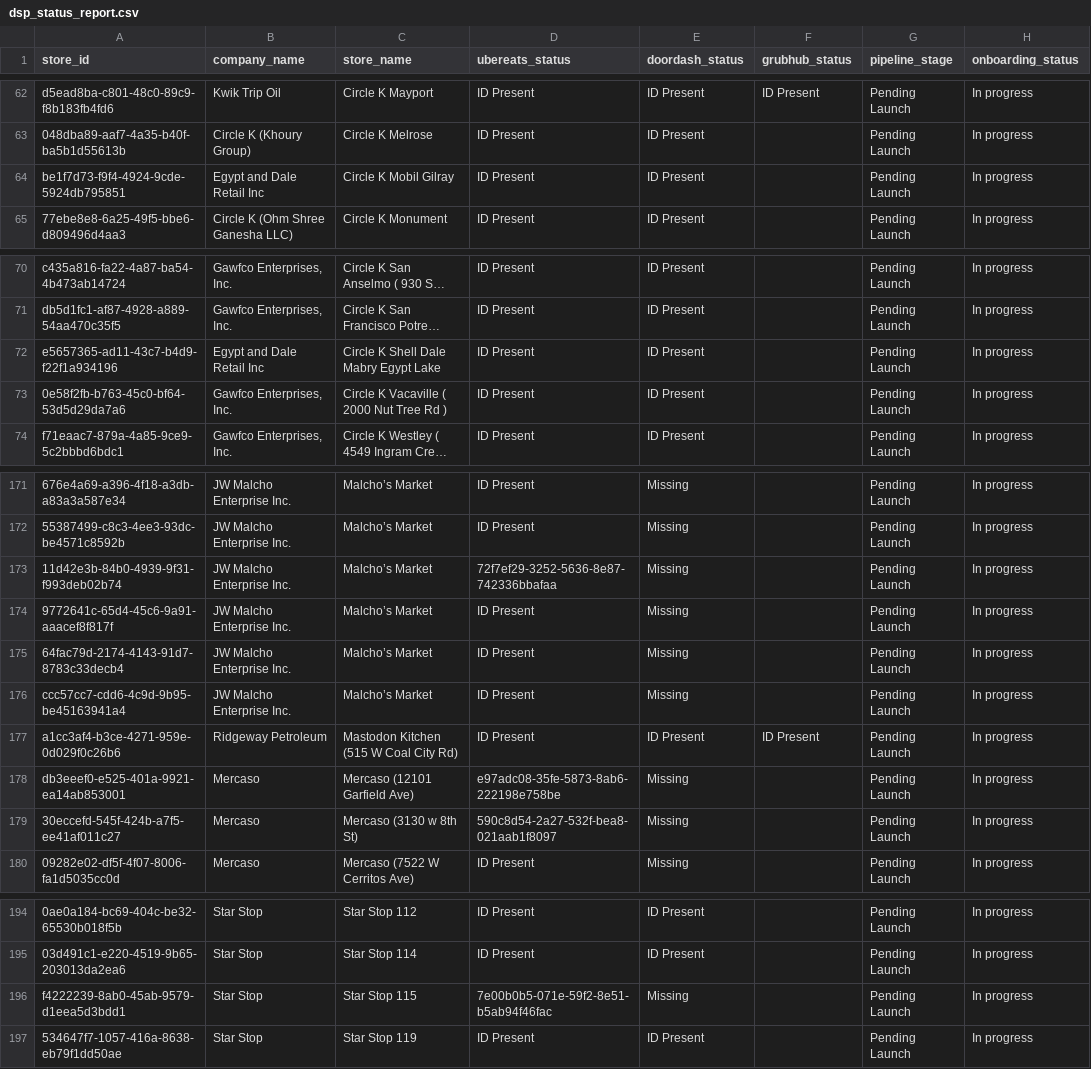
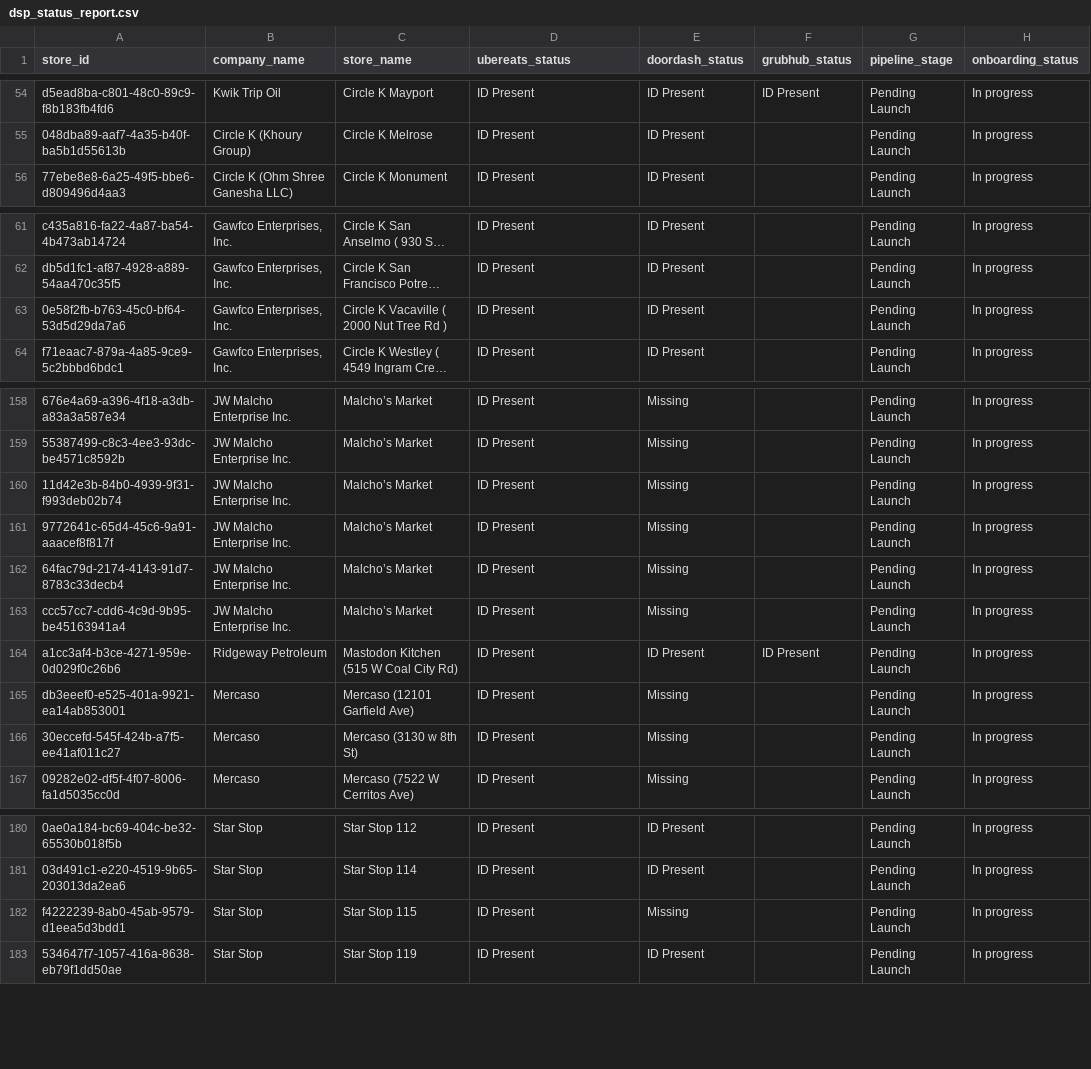
Before and after one commit to bradbishop1978/dsp-id-tracker, a CSV file: dsp_status_report.csv, drawn as a sheet; only a part is shown, gaps mark what is left out; long unchanged cells end in …; removed rows and columns are numbered as before the commit, all else as after; the diff covers the shown part only; the diff names each change by its address in the sheet, - before the commit and + after, or states it on an @@ line.

```diff
--- a/dsp_status_report.csv
+++ b/dsp_status_report.csv
-row 64: be1f7d73-f9f4-4924-9cde-5924db795851 | Egypt and Dale Retail Inc | Circle K Mobil Gilray | ID Present | ID Present |  | Pending Launch | In progress
-row 72: e5657365-ad11-43c7-b4d9-f22f1a934196 | Egypt and Dale Retail Inc | Circle K Shell Dale Mabry Egypt Lake | ID Present | ID Present |  | Pending Launch | In progress
-D160 (ubereats_status): 72f7ef29-3252-5636-8e87-742336bbafaa
+D160 (ubereats_status): ID Present
-D165 (ubereats_status): e97adc08-35fe-5873-8ab6-222198e758be
+D165 (ubereats_status): ID Present
-D166 (ubereats_status): 590c8d54-2a27-532f-bea8-021aab1f8097
+D166 (ubereats_status): ID Present
-D182 (ubereats_status): 7e00b0b5-071e-59f2-8e51-b5ab94f46fac
+D182 (ubereats_status): ID Present
```
Also changed, not shown: 12 removed rows and 22 edited cells elsewhere in this file.
